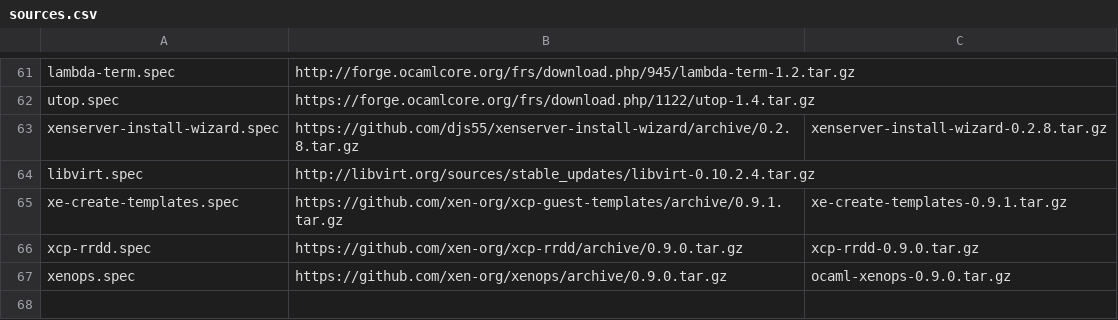
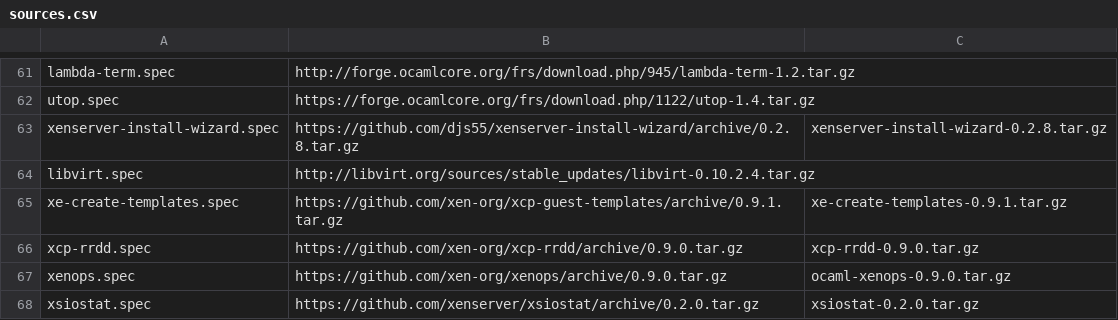
Before and after one commit to xenserver/buildroot, a CSV file: sources.csv, drawn as a sheet; only a part is shown, gaps mark what is left out.

Commit message:
Add xsiostat 0.2.0

```diff
--- a/sources.csv
+++ b/sources.csv
@@ -67 +67,2 @@ xcp-rrdd.spec,https://github.com/xen-org/xcp-rrdd/archive/0.9.0.tar.gz,xcp-rrdd-
 xenops.spec,https://github.com/xen-org/xenops/archive/0.9.0.tar.gz,ocaml-xenops-0.9.0.tar.gz
+xsiostat.spec,https://github.com/xenserver/xsiostat/archive/0.2.0.tar.gz,xsiostat-0.2.0.tar.gz
```
Also changed, not shown: 1 other file.
